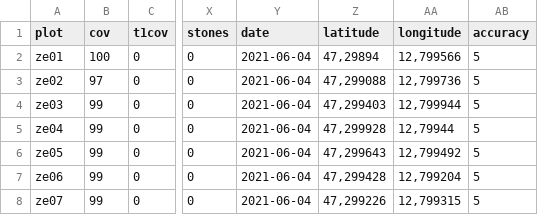
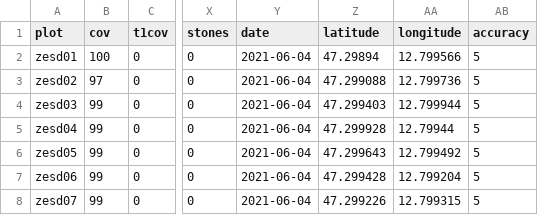
Before and after one commit to kardinal-eros/vegsoup-data, a CSV file: zell am see schüttdorf dta/sites wide.csv, drawn as a sheet; only a part is shown, gaps mark what is left out; the diff names each change by its address in the sheet, - before the commit and + after, or states it on an @@ line.

Commit message:
extended plot prefix from ze to zesd

```diff
--- a/zell am see schüttdorf dta/sites wide.csv
+++ b/zell am see schüttdorf dta/sites wide.csv
-A2 (plot): ze01
+A2 (plot): zesd01
-Z2 (latitude): 47,29894
+Z2 (latitude): 47.29894
-AA2 (longitude): 12,799566
+AA2 (longitude): 12.799566
-A3 (plot): ze02
+A3 (plot): zesd02
-Z3 (latitude): 47,299088
+Z3 (latitude): 47.299088
-AA3 (longitude): 12,799736
+AA3 (longitude): 12.799736
-A4 (plot): ze03
+A4 (plot): zesd03
-Z4 (latitude): 47,299403
+Z4 (latitude): 47.299403
-AA4 (longitude): 12,799944
+AA4 (longitude): 12.799944
-A5 (plot): ze04
+A5 (plot): zesd04
-Z5 (latitude): 47,299928
+Z5 (latitude): 47.299928
-AA5 (longitude): 12,79944
+AA5 (longitude): 12.79944
-A6 (plot): ze05
+A6 (plot): zesd05
-Z6 (latitude): 47,299643
+Z6 (latitude): 47.299643
-AA6 (longitude): 12,799492
+AA6 (longitude): 12.799492
-A7 (plot): ze06
+A7 (plot): zesd06
-Z7 (latitude): 47,299428
+Z7 (latitude): 47.299428
-AA7 (longitude): 12,799204
+AA7 (longitude): 12.799204
-A8 (plot): ze07
+A8 (plot): zesd07
-Z8 (latitude): 47,299226
+Z8 (latitude): 47.299226
-AA8 (longitude): 12,799315
+AA8 (longitude): 12.799315
```
Also changed, not shown: 3 other files.
